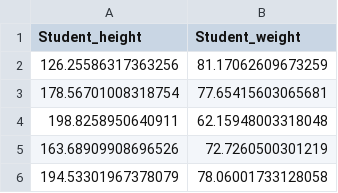
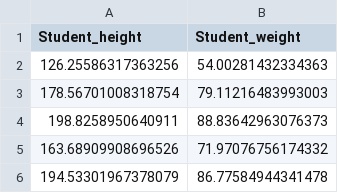
Before and after one commit to abdurahimank/Pandas_Tutorial, a CSV file: Practical Exercises/classB.csv, drawn as a sheet.

```diff
--- a/Practical Exercises/classB.csv
+++ b/Practical Exercises/classB.csv
@@ -1,6 +1,6 @@
 Student_height,Student_weight
-126.25586317363256,81.17062609673259
-178.56701008318754,77.65415603065681
-198.8258950640911,62.15948003318048
-163.68909908696526,72.7260500301219
-194.53301967378079,78.06001733128058
+126.25586317363256,54.00281432334363
+178.56701008318754,79.11216483993003
+198.8258950640911,88.83642963076373
+163.68909908696526,71.97076756174332
+194.53301967378079,86.77584944341478
```
Also changed, not shown: 6 other files.
